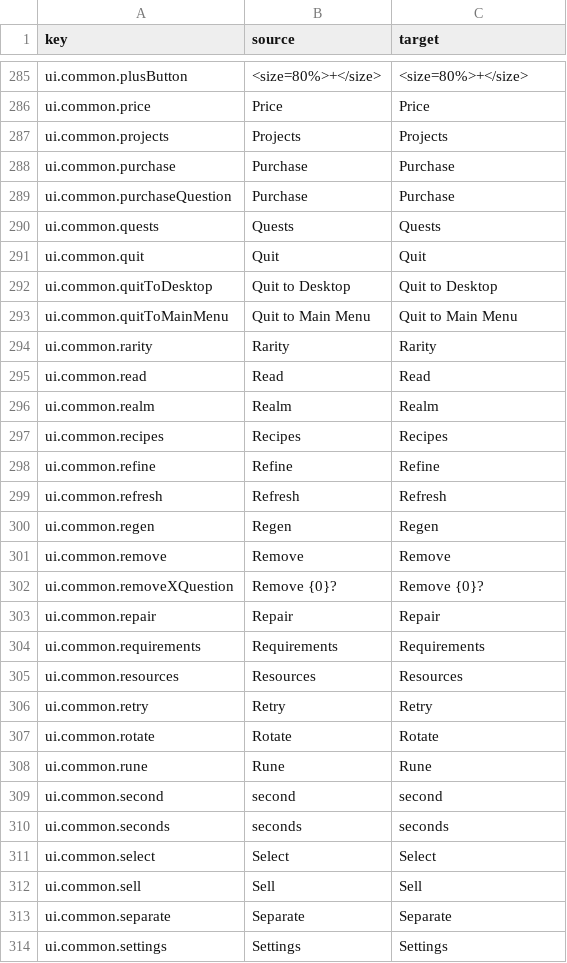
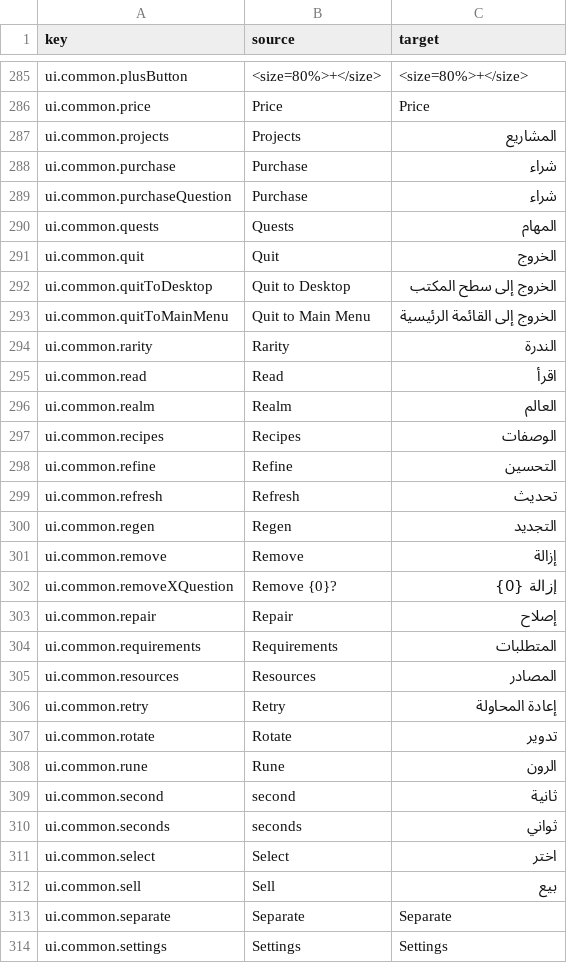
Before and after one commit to 2Pz/NoRestForTheWicked-Arabic, a CSV file: translations/ar/ui.csv, drawn as a sheet; only a part is shown, gaps mark what is left out; the diff names each change by its address in the sheet, - before the commit and + after, or states it on an @@ line.

Commit message:
New translations ui.csv (Arabic)
[ci skip]

```diff
--- a/translations/ar/ui.csv
+++ b/translations/ar/ui.csv
-C287 (target): Projects
+C287 (target): المشاريع
-C288:C289 (target): Purchase
+C288:C289 (target): شراء
-C290 (target): Quests
+C290 (target): المهام
-C291 (target): Quit
+C291 (target): الخروج
-C292 (target): Quit to Desktop
+C292 (target): الخروج إلى سطح المكتب
-C293 (target): Quit to Main Menu
+C293 (target): الخروج إلى القائمة الرئيسية
-C294 (target): Rarity
+C294 (target): الندرة
-C295 (target): Read
+C295 (target): اقرأ
-C296 (target): Realm
+C296 (target): العالم
-C297 (target): Recipes
+C297 (target): الوصفات
-C298 (target): Refine
+C298 (target): التحسين
-C299 (target): Refresh
+C299 (target): تحديث
-C300 (target): Regen
+C300 (target): التجديد
-C301 (target): Remove
+C301 (target): إزالة
-C302 (target): Remove {0}?
+C302 (target): إزالة {0}
-C303 (target): Repair
+C303 (target): إصلاح
-C304 (target): Requirements
+C304 (target): المتطلبات
-C305 (target): Resources
+C305 (target): المصادر
-C306 (target): Retry
+C306 (target): إعادة المحاولة
-C307 (target): Rotate
+C307 (target): تدوير
-C308 (target): Rune
+C308 (target): الرون
-C309 (target): second
+C309 (target): ثانية
-C310 (target): seconds
+C310 (target): ثواني
-C311 (target): Select
+C311 (target): اختر
-C312 (target): Sell
+C312 (target): بيع
```
